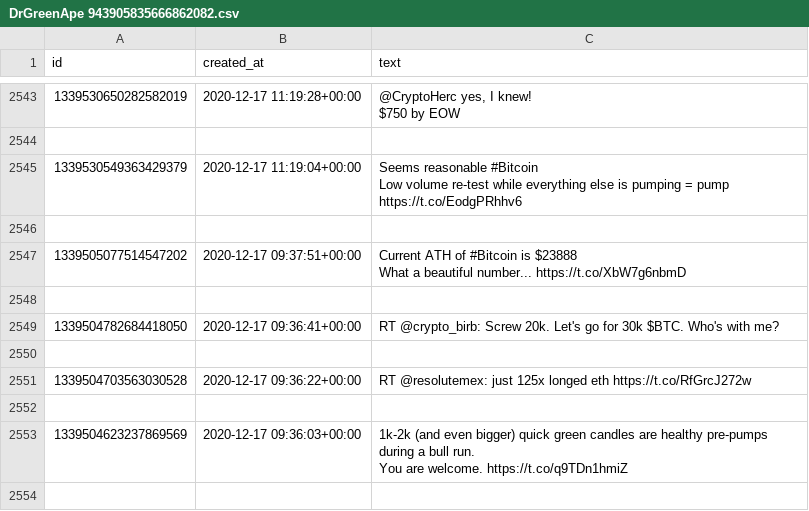
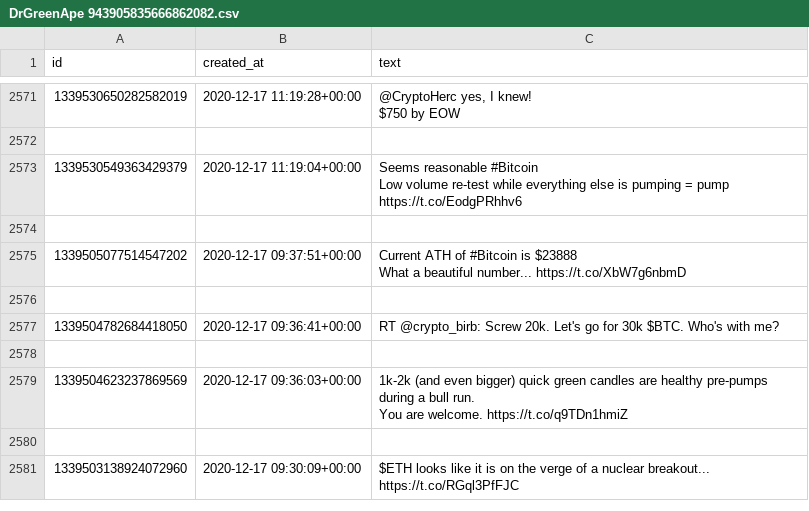
Before and after one commit to mgebele/streamlit_tweets_on_charts, a CSV file: twitterdata/DrGreenApe 943905835666862082.csv, drawn as a sheet; only a part is shown, gaps mark what is left out; the shorter side is filled out with more unchanged rows; removed rows and columns are numbered as before the commit, all else as after; the diff covers the shown part only; the diff names each change by its address in the sheet, - before the commit and + after, or states it on an @@ line.

```diff
--- a/twitterdata/DrGreenApe 943905835666862082.csv
+++ b/twitterdata/DrGreenApe 943905835666862082.csv
-row 2550: (empty)
-row 2551: 1339504703563030528 | 2020-12-17 09:36:22+00:00 | RT @resolutemex: just 125x longed eth https://t.co/RfGrcJ272w
```
Also changed, not shown: 28 added rows elsewhere in this file, twitterdata/AngeloBTC 453555092633821186.csv, twitterdata/KanavKariya 630027006642556927.csv, 9 other files.
